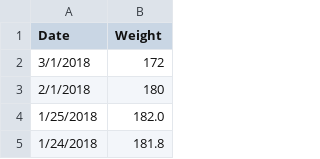
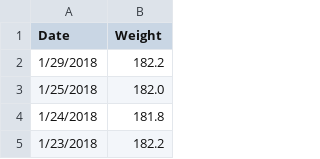
Before and after one commit to johnsug/wt, a CSV file: recent_wt.csv, drawn as a sheet; only a part is shown; the shorter side is filled out with more unchanged rows.

Commit message:
Update recent_wt.csv

```diff
--- a/recent_wt.csv
+++ b/recent_wt.csv
@@ -1,4 +1,3 @@
 Date,Weight
-3/1/2018,172
-2/1/2018,180
+1/29/2018,182.2
 1/25/2018,182.0
```
